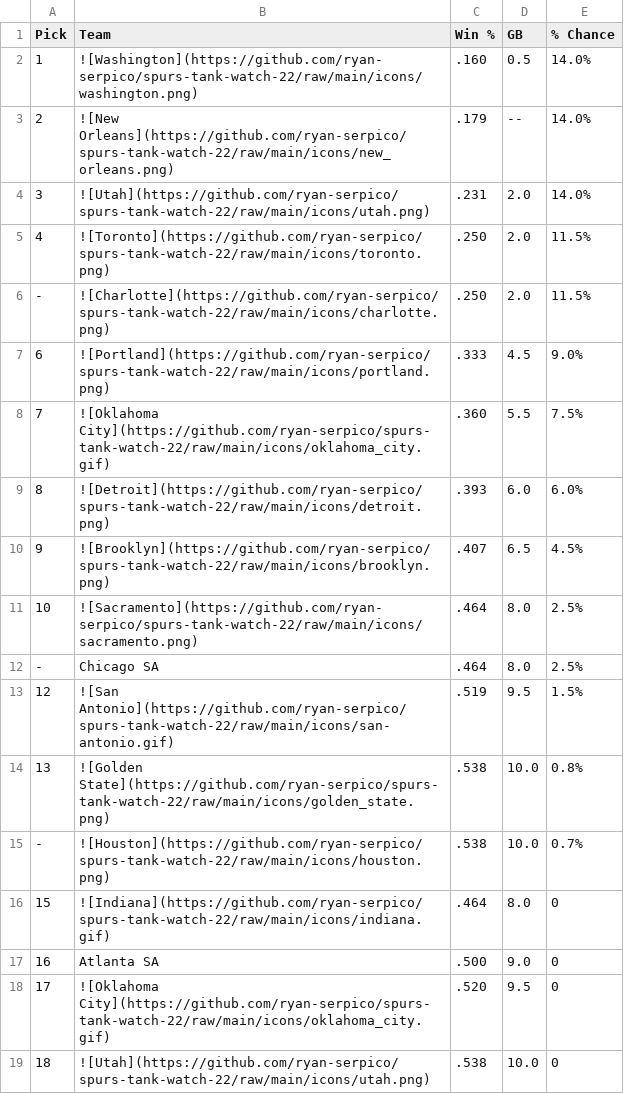
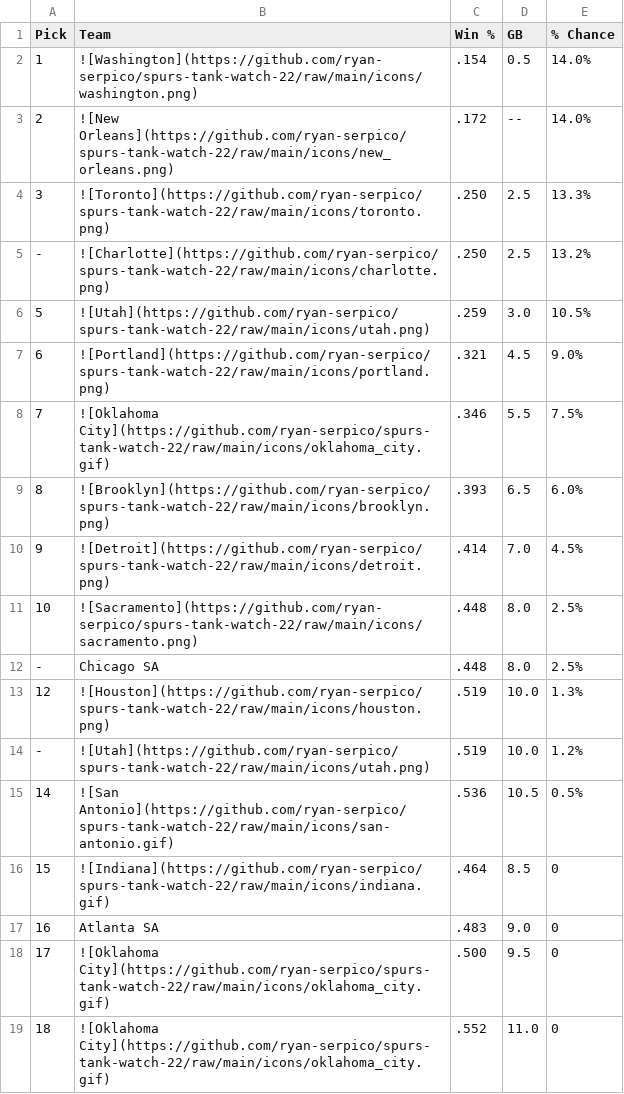
Before and after one commit to ryan-serpico/spurs-tank-watch-22, a CSV file: output/standings.csv, drawn as a sheet; only a part is shown; the diff covers the shown part only.

Commit message:
Latest data: Sun Dec 22 09:01:24 UTC 2024

```diff
--- a/output/standings.csv
+++ b/output/standings.csv
@@ -1,19 +1,19 @@
 Pick,Team,Win %,GB,% Chance
-1,![Washington](https://github.com/ryan-serpico/spurs-tank-watch-22/raw/main/icons/washington.png),.160,0.5,14.0%
-2,![New Orleans](https://github.com/ryan-serpico/spurs-tank-watch-22/raw/main/icons/new_orleans.png),.179,--,14.0%
-3,![Utah](https://github.com/ryan-serpico/spurs-tank-watch-22/raw/main/icons/utah.png),.231,2.0,14.0%
-4,![Toronto](https://github.com/ryan-serpico/spurs-tank-watch-22/raw/main/icons/toronto.png),.250,2.0,11.5%
--,![Charlotte](https://github.com/ryan-serpico/spurs-tank-watch-22/raw/main/icons/charlotte.png),.250,2.0,11.5%
-6,![Portland](https://github.com/ryan-serpico/spurs-tank-watch-22/raw/main/icons/portland.png),.333,4.5,9.0%
-7,![Oklahoma City](https://github.com/ryan-serpico/spurs-tank-watch-22/raw/main/icons/oklahoma_city.gif),.360,5.5,7.5%
-8,![Detroit](https://github.com/ryan-serpico/spurs-tank-watch-22/raw/main/icons/detroit.png),.393,6.0,6.0%
-9,![Brooklyn](https://github.com/ryan-serpico/spurs-tank-watch-22/raw/main/icons/brooklyn.png),.407,6.5,4.5%
-10,![Sacramento](https://github.com/ryan-serpico/spurs-tank-watch-22/raw/main/icons/sacramento.png),.464,8.0,2.5%
--,Chicago SA,.464,8.0,2.5%
-12,![San Antonio](https://github.com/ryan-serpico/spurs-tank-watch-22/raw/main/icons/san-antonio.gif),.519,9.5,1.5%
-13,![Golden State](https://github.com/ryan-serpico/spurs-tank-watch-22/raw/main/icons/golden_state.png),.538,10.0,0.8%
--,![Houston](https://github.com/ryan-serpico/spurs-tank-watch-22/raw/main/icons/houston.png),.538,10.0,0.7%
-15,![Indiana](https://github.com/ryan-serpico/spurs-tank-watch-22/raw/main/icons/indiana.gif),.464,8.0,0
-16,Atlanta SA,.500,9.0,0
-17,![Oklahoma City](https://github.com/ryan-serpico/spurs-tank-watch-22/raw/main/icons/oklahoma_city.gif),.520,9.5,0
-18,![Utah](https://github.com/ryan-serpico/spurs-tank-watch-22/raw/main/icons/utah.png),.538,10.0,0
+1,![Washington](https://github.com/ryan-serpico/spurs-tank-watch-22/raw/main/icons/washington.png),.154,0.5,14.0%
+2,![New Orleans](https://github.com/ryan-serpico/spurs-tank-watch-22/raw/main/icons/new_orleans.png),.172,--,14.0%
+3,![Toronto](https://github.com/ryan-serpico/spurs-tank-watch-22/raw/main/icons/toronto.png),.250,2.5,13.3%
+-,![Charlotte](https://github.com/ryan-serpico/spurs-tank-watch-22/raw/main/icons/charlotte.png),.250,2.5,13.2%
+5,![Utah](https://github.com/ryan-serpico/spurs-tank-watch-22/raw/main/icons/utah.png),.259,3.0,10.5%
+6,![Portland](https://github.com/ryan-serpico/spurs-tank-watch-22/raw/main/icons/portland.png),.321,4.5,9.0%
+7,![Oklahoma City](https://github.com/ryan-serpico/spurs-tank-watch-22/raw/main/icons/oklahoma_city.gif),.346,5.5,7.5%
+8,![Brooklyn](https://github.com/ryan-serpico/spurs-tank-watch-22/raw/main/icons/brooklyn.png),.393,6.5,6.0%
+9,![Detroit](https://github.com/ryan-serpico/spurs-tank-watch-22/raw/main/icons/detroit.png),.414,7.0,4.5%
+10,![Sacramento](https://github.com/ryan-serpico/spurs-tank-watch-22/raw/main/icons/sacramento.png),.448,8.0,2.5%
+-,Chicago SA,.448,8.0,2.5%
+12,![Houston](https://github.com/ryan-serpico/spurs-tank-watch-22/raw/main/icons/houston.png),.519,10.0,1.3%
+-,![Utah](https://github.com/ryan-serpico/spurs-tank-watch-22/raw/main/icons/utah.png),.519,10.0,1.2%
+14,![San Antonio](https://github.com/ryan-serpico/spurs-tank-watch-22/raw/main/icons/san-antonio.gif),.536,10.5,0.5%
+15,![Indiana](https://github.com/ryan-serpico/spurs-tank-watch-22/raw/main/icons/indiana.gif),.464,8.5,0
+16,Atlanta SA,.483,9.0,0
+17,![Oklahoma City](https://github.com/ryan-serpico/spurs-tank-watch-22/raw/main/icons/oklahoma_city.gif),.500,9.5,0
+18,![Oklahoma City](https://github.com/ryan-serpico/spurs-tank-watch-22/raw/main/icons/oklahoma_city.gif),.552,11.0,0
```
Also changed, not shown: 1 added row, 1 removed row and 19 edited cells elsewhere in this file, 4 other files.
